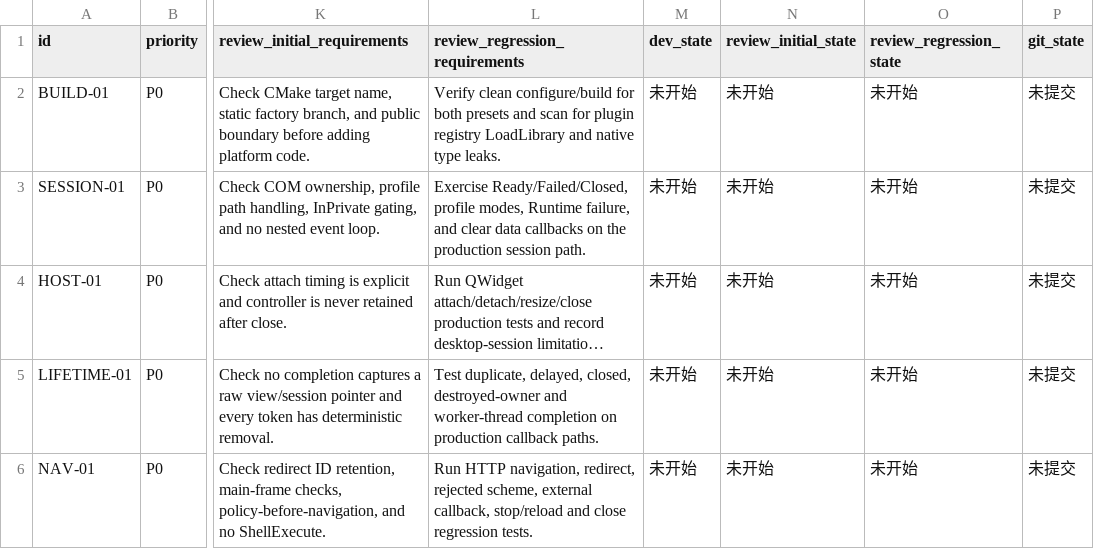
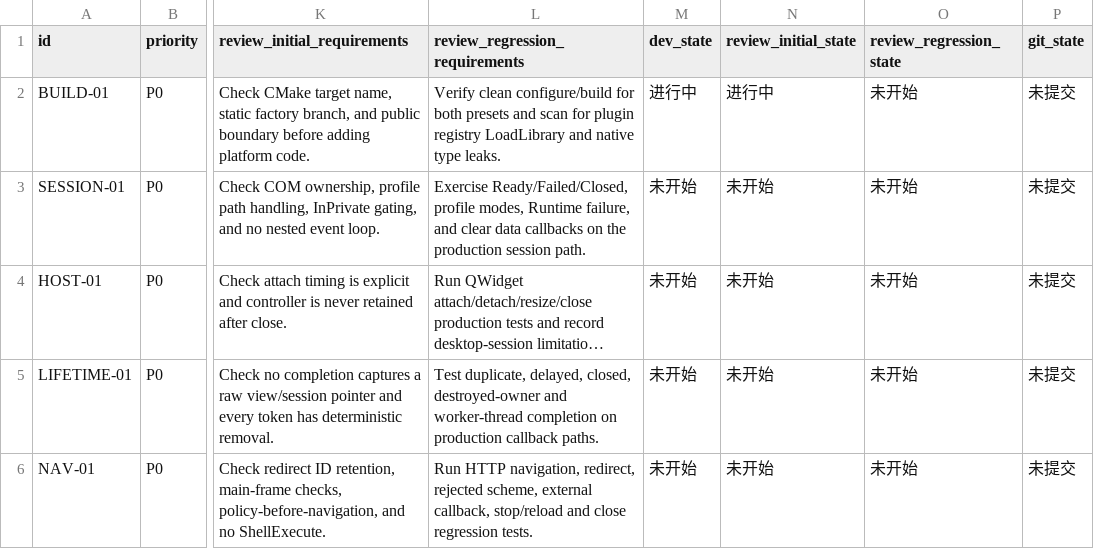
Before and after one commit to awsl12581/qt5-webview2, a CSV file: issues/20260815_15-24-00-windows-webview2-backend/20260815_15-24-00-windows-webview2-backend.csv, drawn as a sheet; only a part is shown, gaps mark what is left out; long unchanged cells end in …; the diff names each change by its address in the sheet, - before the commit and + after, or states it on an @@ line.

Commit message:
🚧 chore(windows): mark static build issue in progress
Why: BUILD-01 now has a concrete static boundary and needs a truthful in-progress state.\nWhy this works: the CSV records static evidence while preserving the missing Windows toolchain limitation.\nRemaining: compile and run the backend on Windows ARM64.

```diff
--- a/issues/20260815_15-24-00-windows-webview2-backend/20260815_15-24-00-windows-webview2-backend.csv
+++ b/issues/20260815_15-24-00-windows-webview2-backend/20260815_15-24-00-windows-webview2-backend.csv
-M2 (dev_state): 未开始
+M2 (dev_state): 进行中
-N2 (review_initial_state): 未开始
+N2 (review_initial_state): 进行中
```
